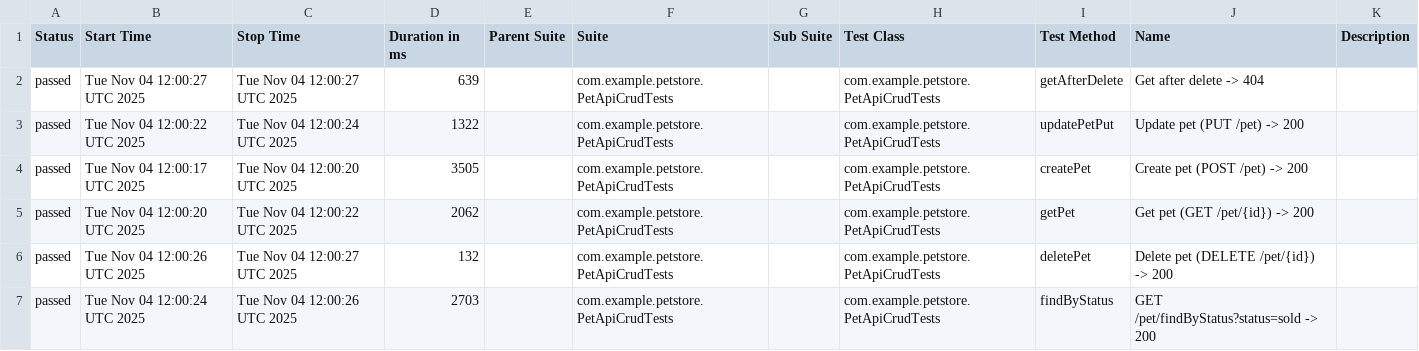
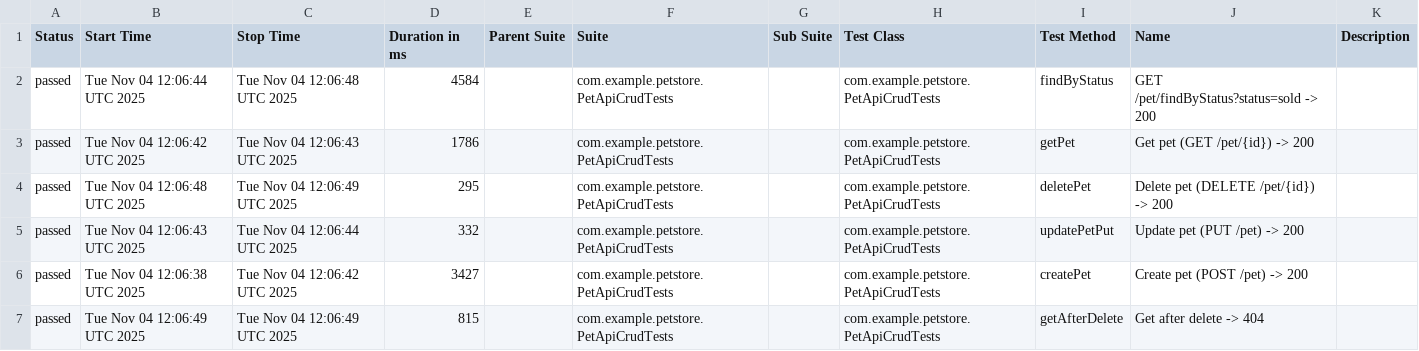
Before and after one commit to dolbi-digital/petstore-crud, a CSV file: data/suites.csv, drawn as a sheet.

```diff
--- a/data/suites.csv
+++ b/data/suites.csv
@@ -1,7 +1,7 @@
 "Status","Start Time","Stop Time","Duration in ms","Parent Suite","Suite","Sub Suite","Test Class","Test Method","Name","Description"
-"passed","Tue Nov 04 12:00:27 UTC 2025","Tue Nov 04 12:00:27 UTC 2025","639","","com.example.petstore.PetApiCrudTests","","com.example.petstore.PetApiCrudTests","getAfterDelete","Get after delete -> 404",""
-"passed","Tue Nov 04 12:00:22 UTC 2025","Tue Nov 04 12:00:24 UTC 2025","1322","","com.example.petstore.PetApiCrudTests","","com.example.petstore.PetApiCrudTests","updatePetPut","Update pet (PUT /pet) -> 200",""
-"passed","Tue Nov 04 12:00:17 UTC 2025","Tue Nov 04 12:00:20 UTC 2025","3505","","com.example.petstore.PetApiCrudTests","","com.example.petstore.PetApiCrudTests","createPet","Create pet (POST /pet) -> 200",""
-"passed","Tue Nov 04 12:00:20 UTC 2025","Tue Nov 04 12:00:22 UTC 2025","2062","","com.example.petstore.PetApiCrudTests","","com.example.petstore.PetApiCrudTests","getPet","Get pet (GET /pet/{id}) -> 200",""
-"passed","Tue Nov 04 12:00:26 UTC 2025","Tue Nov 04 12:00:27 UTC 2025","132","","com.example.petstore.PetApiCrudTests","","com.example.petstore.PetApiCrudTests","deletePet","Delete pet (DELETE /pet/{id}) -> 200",""
-"passed","Tue Nov 04 12:00:24 UTC 2025","Tue Nov 04 12:00:26 UTC 2025","2703","","com.example.petstore.PetApiCrudTests","","com.example.petstore.PetApiCrudTests","findByStatus","GET /pet/findByStatus?status=sold -> 200",""
+"passed","Tue Nov 04 12:06:44 UTC 2025","Tue Nov 04 12:06:48 UTC 2025","4584","","com.example.petstore.PetApiCrudTests","","com.example.petstore.PetApiCrudTests","findByStatus","GET /pet/findByStatus?status=sold -> 200",""
+"passed","Tue Nov 04 12:06:42 UTC 2025","Tue Nov 04 12:06:43 UTC 2025","1786","","com.example.petstore.PetApiCrudTests","","com.example.petstore.PetApiCrudTests","getPet","Get pet (GET /pet/{id}) -> 200",""
+"passed","Tue Nov 04 12:06:48 UTC 2025","Tue Nov 04 12:06:49 UTC 2025","295","","com.example.petstore.PetApiCrudTests","","com.example.petstore.PetApiCrudTests","deletePet","Delete pet (DELETE /pet/{id}) -> 200",""
+"passed","Tue Nov 04 12:06:43 UTC 2025","Tue Nov 04 12:06:44 UTC 2025","332","","com.example.petstore.PetApiCrudTests","","com.example.petstore.PetApiCrudTests","updatePetPut","Update pet (PUT /pet) -> 200",""
+"passed","Tue Nov 04 12:06:38 UTC 2025","Tue Nov 04 12:06:42 UTC 2025","3427","","com.example.petstore.PetApiCrudTests","","com.example.petstore.PetApiCrudTests","createPet","Create pet (POST /pet) -> 200",""
+"passed","Tue Nov 04 12:06:49 UTC 2025","Tue Nov 04 12:06:49 UTC 2025","815","","com.example.petstore.PetApiCrudTests","","com.example.petstore.PetApiCrudTests","getAfterDelete","Get after delete -> 404",""
```
Also changed, not shown: 58 other files.
